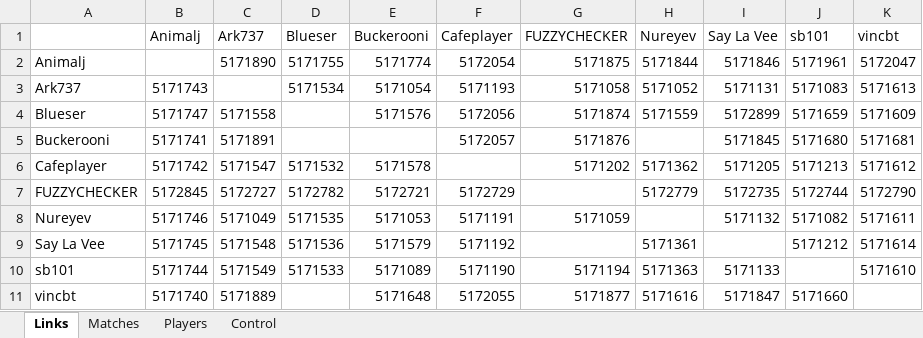
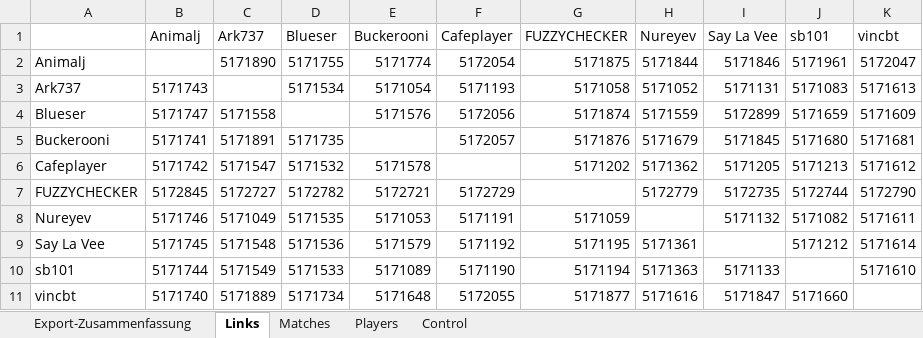
Before and after one commit to andreas0305B/BG_Dashboard, an Excel workbook: 34th_Backgammon-championships_2a_output.xlsx, sheet Links, drawn as a sheet; values as stored, in another font and other column widths than the file's, no cell formats; the diff names each change by its address in the sheet, - before the commit and + after, or states it on an @@ line.

```diff
--- a/34th_Backgammon-championships_2a_output.xlsx (sheet Links)
+++ b/34th_Backgammon-championships_2a_output.xlsx (sheet Links)
+sheet tab: Export-Zusammenfassung
-D5 (Blueser): (empty)
+D5 (Blueser): 5171735
-H5 (Nureyev): (empty)
+H5 (Nureyev): 5171679
-G9 (FUZZYCHECKER): (empty)
+G9 (FUZZYCHECKER): 5171195
-D11 (Blueser): (empty)
+D11 (Blueser): 5171734
```
Also changed, not shown: sheet Matches, sheet Players, sheet Control, cell formats, 34th_Backgammon-championships_2b_output.xlsx.
